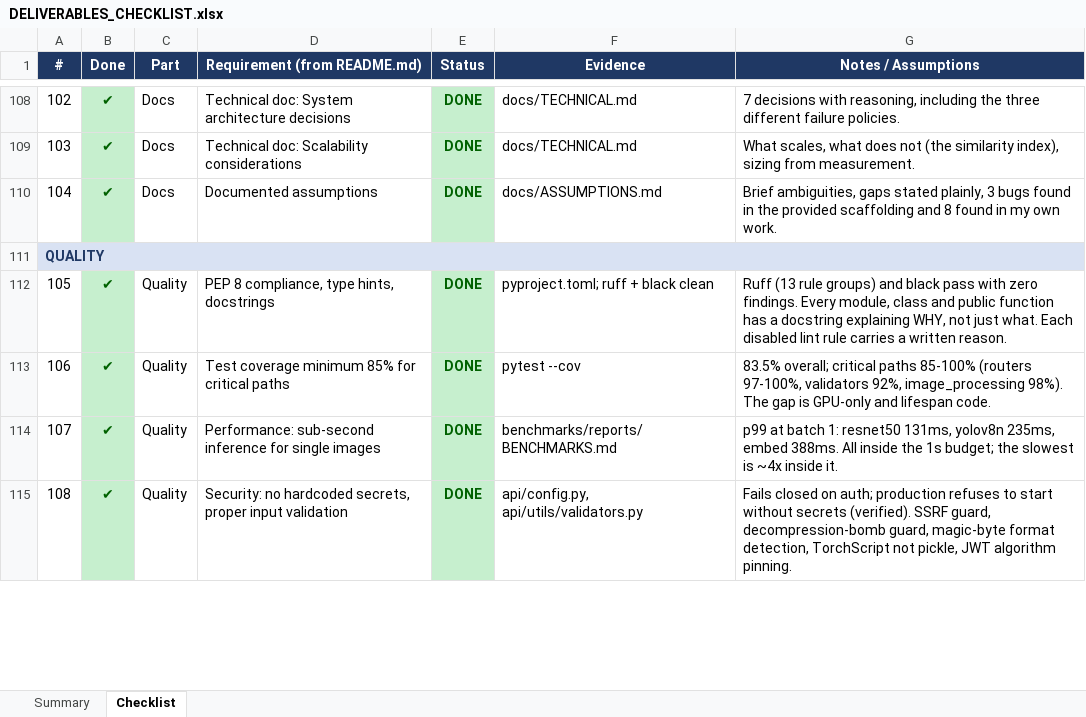
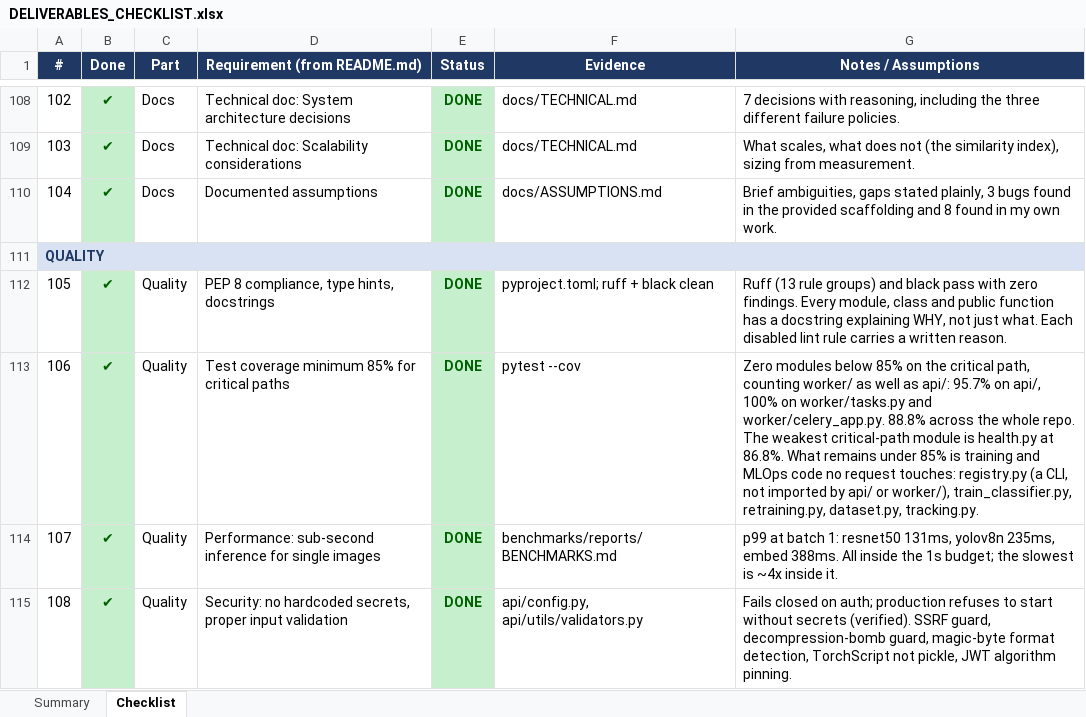
Before and after one commit to pankaj29/ML-Engineer-Challenge, an Excel workbook: DELIVERABLES_CHECKLIST.xlsx, sheet Checklist, drawn as a sheet; only a part is shown, gaps mark what is left out; values as stored, in another font and other column widths than the file's, no borders; the diff covers the shown part only; the diff names each change by its address in the sheet, - before the commit and + after, or states it on an @@ line.

Commit message:
feat: update deliverables checklist and add unit tests for worker lifecycle and tasks

```diff
--- a/DELIVERABLES_CHECKLIST.xlsx (sheet Checklist)
+++ b/DELIVERABLES_CHECKLIST.xlsx (sheet Checklist)
-G113 (Notes / Assumptions): 83.5% overall; critical paths 85-100% (routers 97-100%, validators 92%, image_processing 98%). The gap is GPU-only and lifespan code.
+G113 (Notes / Assumptions): Zero modules below 85% on the critical path, counting worker/ as well as api/: 95.7% on api/, 100% on worker/tasks.py and worker/celery_app.py. 88.8% across the whole repo. The weakest critical-path module is health.py at 86.8%. What remains under 85% is training and MLOps code no request touches: registry.py (a CLI, not imported by api/ or worker/), train_classifier.py, retraining.py, dataset.py, tracking.py.
```
Also changed, not shown: 8 edited cells elsewhere in this sheet, sheet Summary, 3 other files.
